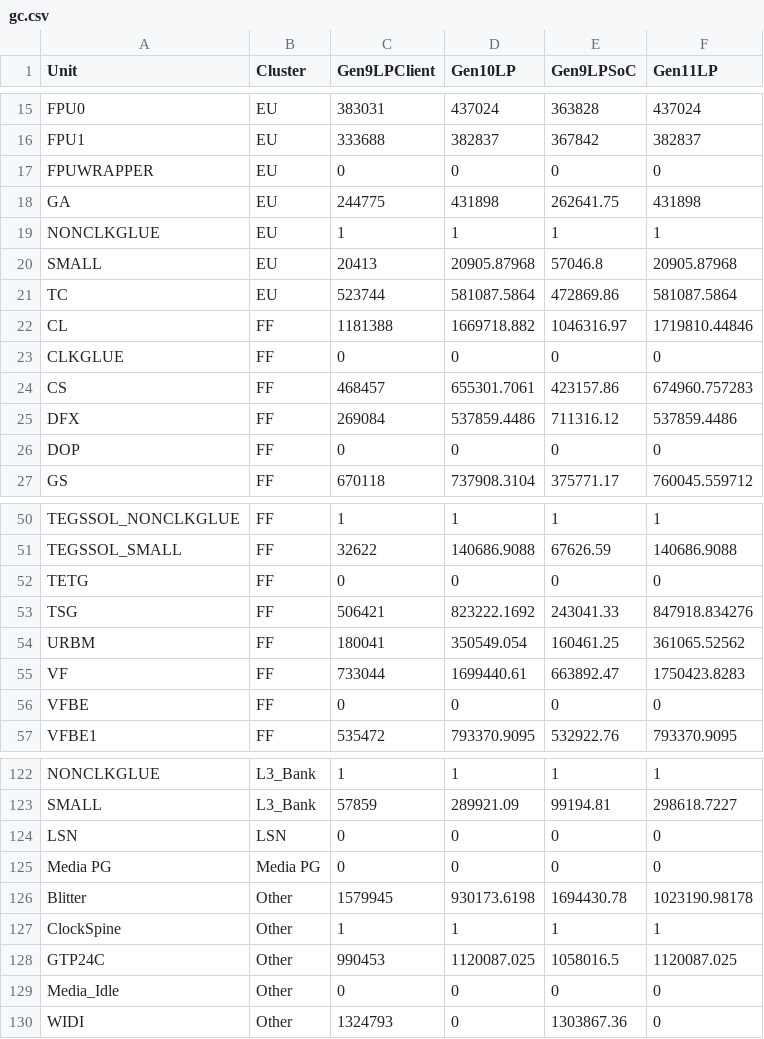
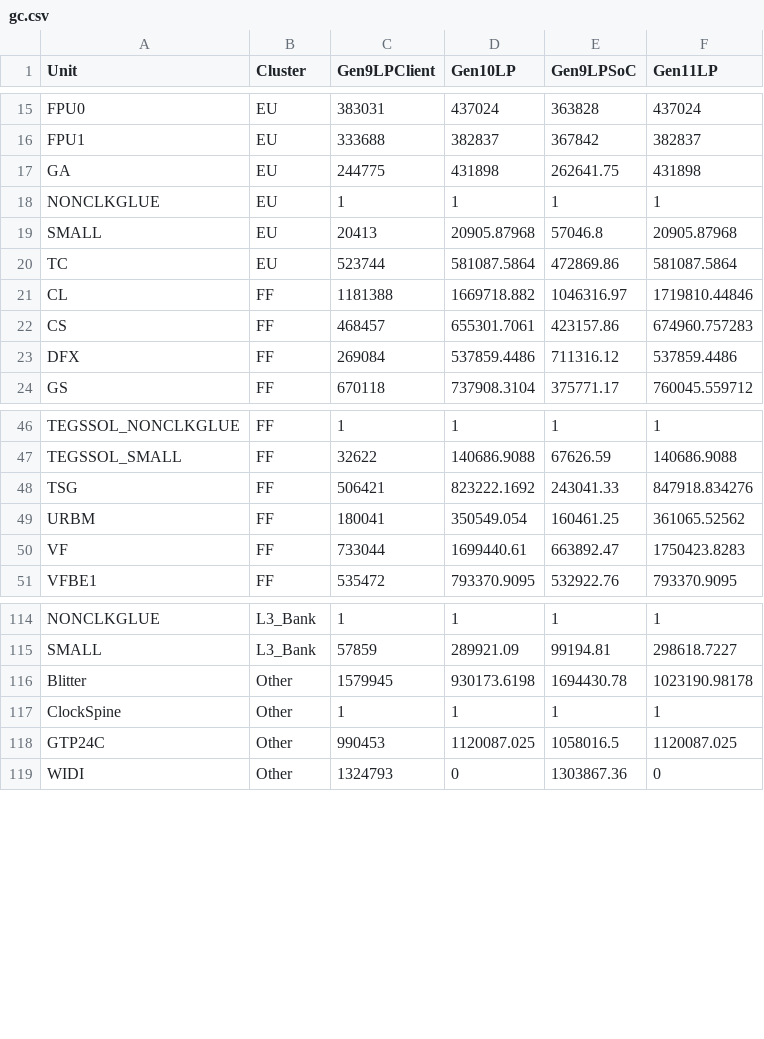
Before and after one commit to tushgarg20/Alps-ci-cd, a CSV file: Inputs/gc.csv, drawn as a sheet; only a part is shown, gaps mark what is left out; the diff covers the shown part only.

Commit message:
1. added back KBL GC 2. removed lines w/ 0 number GC

```diff
--- a/Inputs/gc.csv
+++ b/Inputs/gc.csv
@@ -16,3 +16,2 @@ FPU0,EU,383031,437024,363828,437024
 FPU1,EU,333688,382837,367842,382837
-FPUWRAPPER,EU,0,0,0,0
 GA,EU,244775,431898,262641.75,431898
@@ -22,6 +21,4 @@ TC,EU,523744,581087.5864,472869.86,581087.5864
 CL,FF,1181388,1669718.882,1046316.97,1719810.44846
-CLKGLUE,FF,0,0,0,0
 CS,FF,468457,655301.7061,423157.86,674960.757283
 DFX,FF,269084,537859.4486,711316.12,537859.4486
-DOP,FF,0,0,0,0
 GS,FF,670118,737908.3104,375771.17,760045.559712
@@ -51,3 +47,2 @@ TEGSSOL_NONCLKGLUE,FF,1,1,1,1
 TEGSSOL_SMALL,FF,32622,140686.9088,67626.59,140686.9088
-TETG,FF,0,0,0,0
 TSG,FF,506421,823222.1692,243041.33,847918.834276
@@ -55,3 +50,2 @@ URBM,FF,180041,350549.054,160461.25,361065.52562
 VF,FF,733044,1699440.61,663892.47,1750423.8283
-VFBE,FF,0,0,0,0
 VFBE1,FF,535472,793370.9095,532922.76,793370.9095
@@ -123,4 +115,2 @@ NONCLKGLUE,L3_Bank,1,1,1,1
 SMALL,L3_Bank,57859,289921.09,99194.81,298618.7227
-LSN,LSN,0,0,0,0
-Media PG,Media PG,0,0,0,0
 Blitter,Other,1579945,930173.6198,1694430.78,1023190.98178
@@ -128,3 +118,2 @@ ClockSpine,Other,1,1,1,1
 GTP24C,Other,990453,1120087.025,1058016.5,1120087.025
-Media_Idle,Other,0,0,0,0
 WIDI,Other,1324793,0,1303867.36,0
```
Also changed, not shown: 5 removed rows elsewhere in this file.
